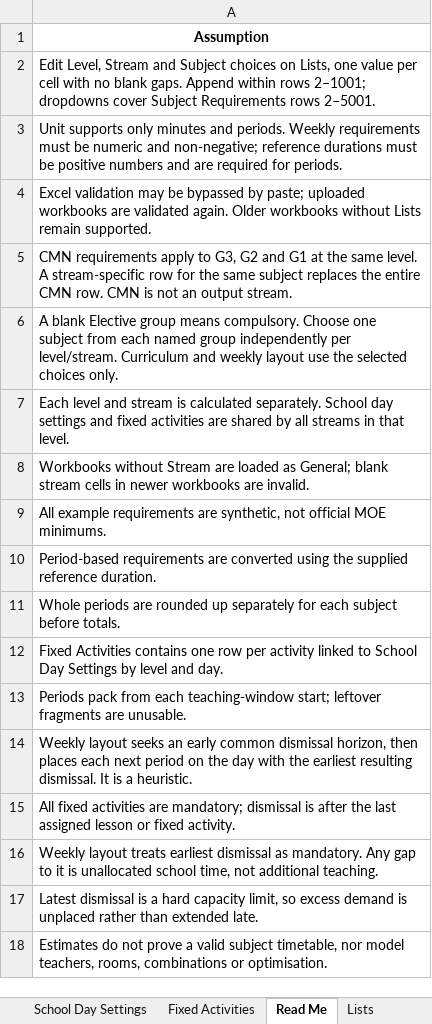
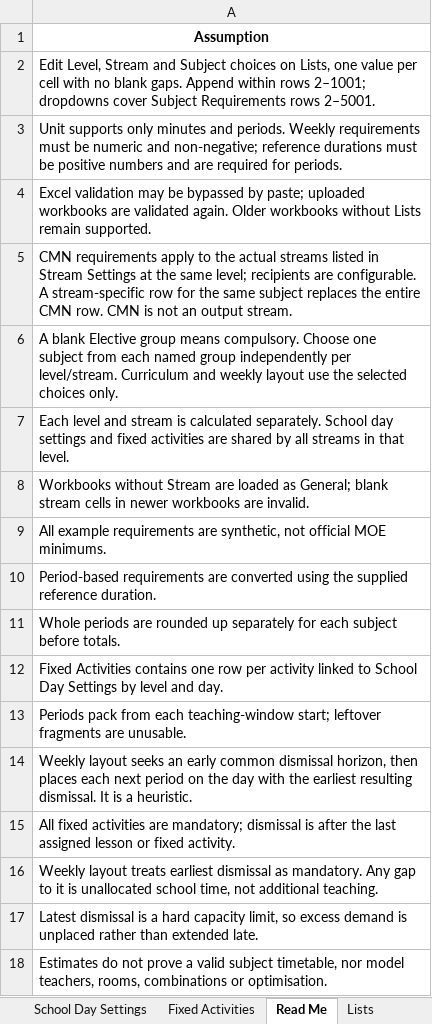
Before and after one commit to changlok91-blip/school-period-length-impact-simulator, an Excel workbook: school_period_input_template.xlsx, sheet Read Me, drawn as a sheet; values as stored, in another font and other column widths than the file's, no borders; the diff names each change by its address in the sheet, - before the commit and + after, or states it on an @@ line.

Commit message:
Make CMN recipient streams configurable in the app and Excel workbook

```diff
--- a/school_period_input_template.xlsx (sheet Read Me)
+++ b/school_period_input_template.xlsx (sheet Read Me)
-A5: …apply to G3, G2 and G1 at the same level. A stream-specific…
+A5: …apply to the actual streams listed in Stream Settings at the same level; recipients are configurable. A stream-specific…
```
Also changed, not shown: other sheet tabs, 5 other files.
